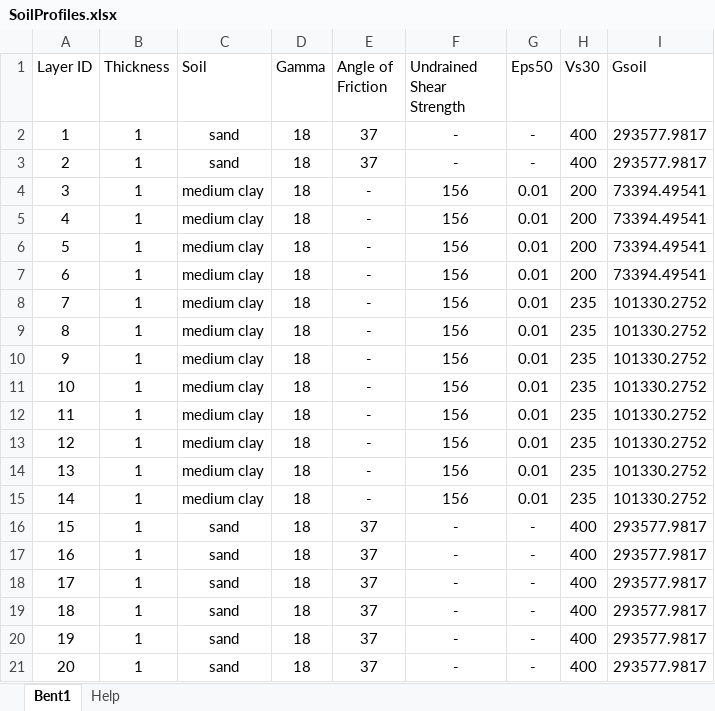
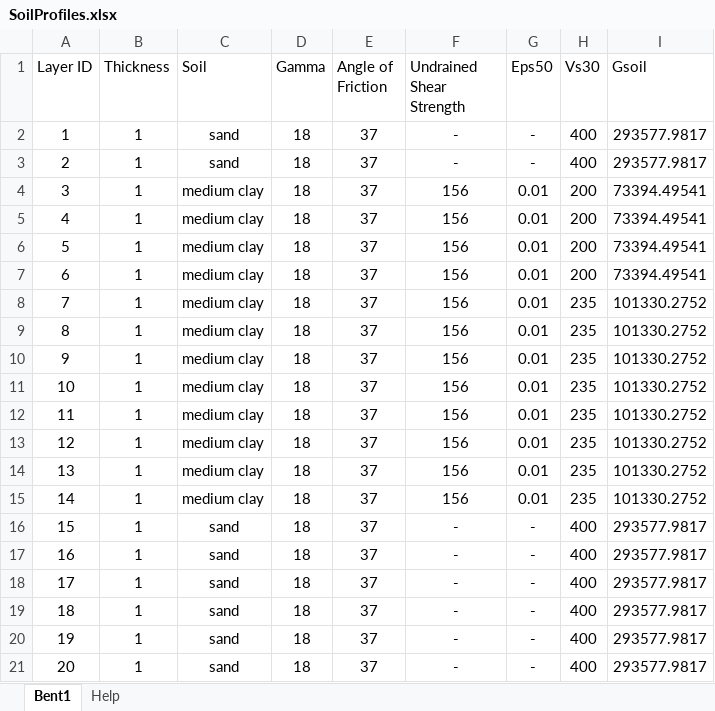
Before and after one commit to volkanozsarac/EzBridge, an Excel workbook: SoilProfiles.xlsx, sheet Bent1, drawn as a sheet; values as stored, in another font and other column widths than the file's, no borders; the diff names each change by its address in the sheet, - before the commit and + after, or states it on an @@ line.

```diff
--- a/SoilProfiles.xlsx (sheet Bent1)
+++ b/SoilProfiles.xlsx (sheet Bent1)
-E4:E15 (Angle of Friction): -
+E4:E15 (Angle of Friction): 37
```
Also changed, not shown: 4 other files.
